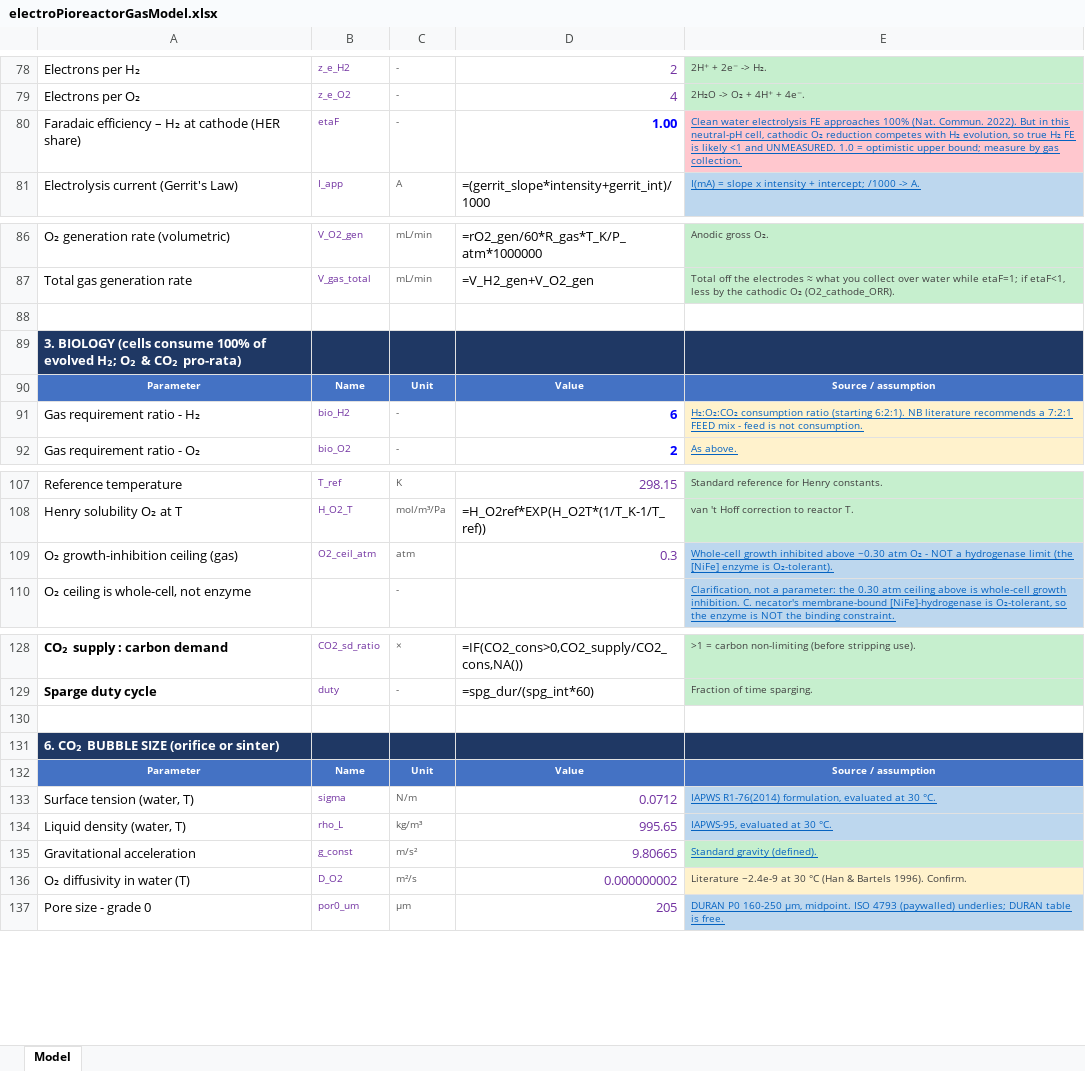
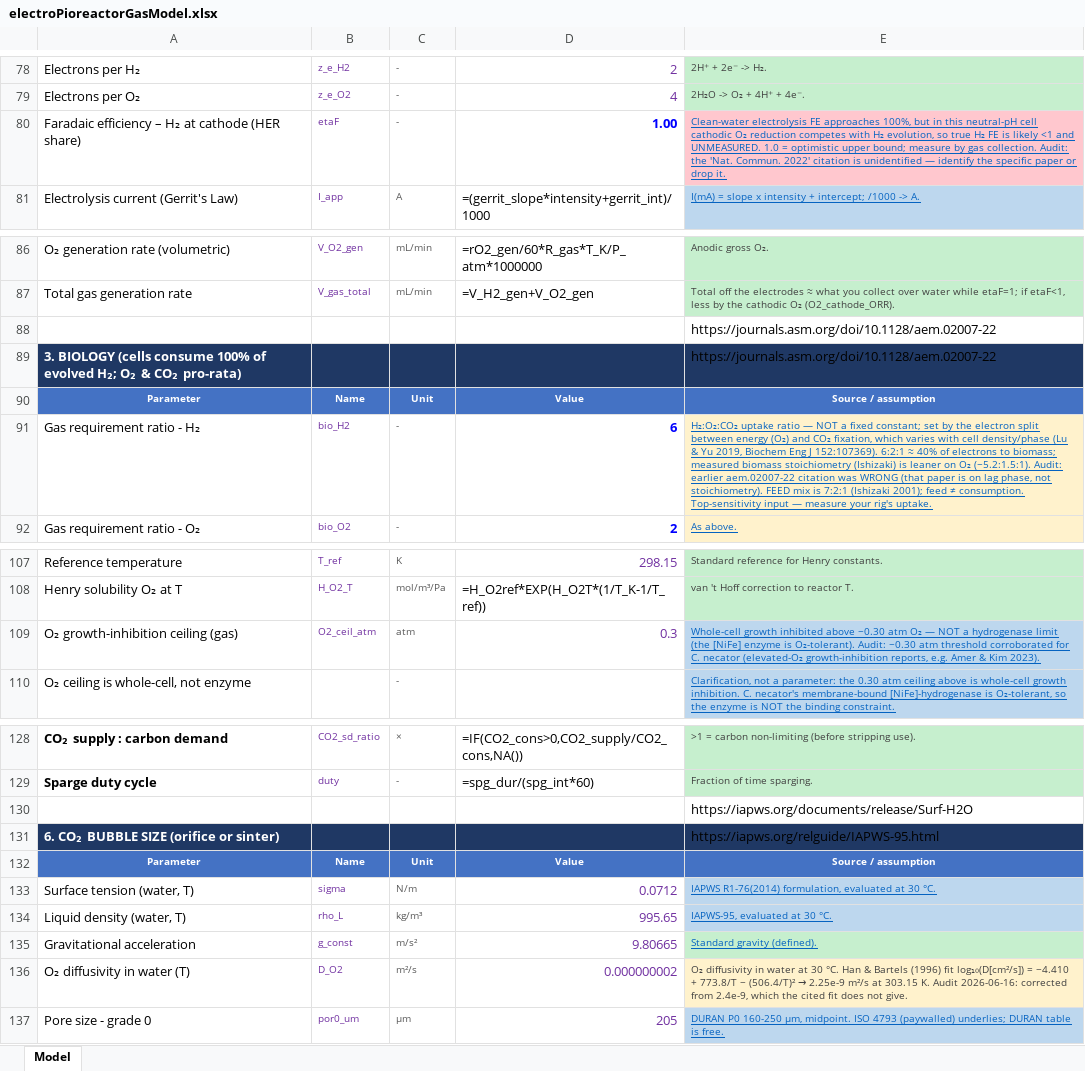
Before and after one commit to amy-bo/electroPioreactor, an Excel workbook: Media/electroPioreactorGasModel.xlsx, sheet Model, drawn as a sheet; only a part is shown, gaps mark what is left out; values as stored, in another font and other column widths than the file's, no borders; formulas without a stored value are shown as written; the diff names each change by its address in the sheet, - before the commit and + after, or states it on an @@ line.

```diff
--- a/Media/electroPioreactorGasModel.xlsx (sheet Model)
+++ b/Media/electroPioreactorGasModel.xlsx (sheet Model)
-E80: Clean water electrolysis FE approaches 100% (Nat. Commun. 2022). But in this neutral-pH cell, cathodic O₂ reduction competes with H₂ evolution, so true H₂ FE is likely <1 and UNMEASURED. 1.0 = optimistic upper bound; measure by gas collection.
+E80: Clean-water electrolysis FE approaches 100%, but in this neutral-pH cell cathodic O₂ reduction competes with H₂ evolution, so true H₂ FE is likely <1 and UNMEASURED. 1.0 = optimistic upper bound; measure by gas collection. Audit: the 'Nat. Commun. 2022' citation is unidentified — identify the specific paper or drop it.
-E88:E89: (empty)
+E88:E89: https://journals.asm.org/doi/10.1128/aem.02007-22
-E91: H₂:O₂:CO₂ consumption ratio (starting 6:2:1). NB literature recommends a 7:2:1 FEED mix - feed is not consumption.
+E91: H₂:O₂:CO₂ uptake ratio — NOT a fixed constant; set by the electron split between energy (O₂) and CO₂ fixation, which varies with cell density/phase (Lu & Yu 2019, Biochem Eng J 152:107369). 6:2:1 ≈ 40% of electrons to biomass; measured biomass stoichiometry (Ishizaki) is leaner on O₂ (~5.2:1.5:1). Audit: earlier aem.02007-22 citation was WRONG (that paper is on lag phase, not stoichiometry). FEED mix is 7:2:1 (Ishizaki 2001); feed ≠ consumption. Top-sensitivity input — measure your rig's uptake.
-E109: …atm O₂ - NOT a hydrogenase limit (the [NiFe] enzyme is O₂-tolerant).
+E109: …atm O₂ — NOT a hydrogenase limit (the [NiFe] enzyme is O₂-tolerant). Audit: ~0.30 atm threshold corroborated for C. necator (elevated-O₂ growth-inhibition reports, e.g. Amer & Kim 2023).
-E130: (empty)
+E130: https://iapws.org/documents/release/Surf-H2O
-E131: (empty)
+E131: https://iapws.org/relguide/IAPWS-95.html
@@ E136: Literature ~2.4e-9 at 30 °C (Han & Bartels 1996). Confirm. → O₂ diffusivity in water at 30 °C. Han & Bartels (1996) fit log₁₀(D[cm²/s]) = −4.410 + 773.8/T − (506.4/T)² → 2.25e-9 m²/s at 303.15 K. Audit 2026-06-16: corrected from 2.4e-9, which the cited fit does not give. @@
```
Also changed, not shown: 2 other files.
